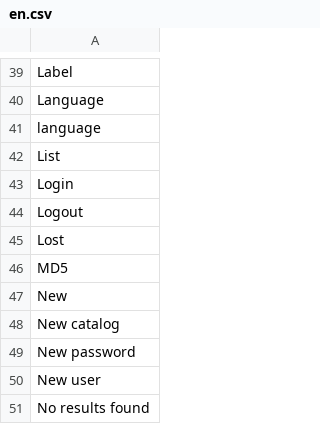
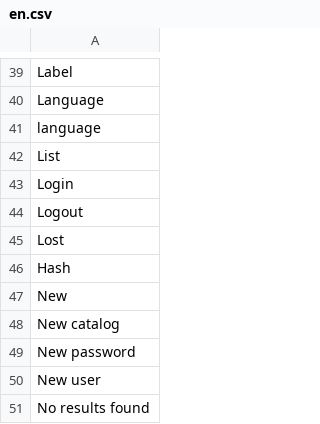
Before and after one commit to ccaballero/babel, a CSV file: data/i18n/en.csv, drawn as a sheet; only a part is shown, gaps mark what is left out.

```diff
--- a/data/i18n/en.csv
+++ b/data/i18n/en.csv
@@ -45,3 +45,3 @@
 "Lost"
-"MD5"
+"Hash"
 "New"
```
Also changed, not shown: data/i18n/es.csv, 21 other files.
